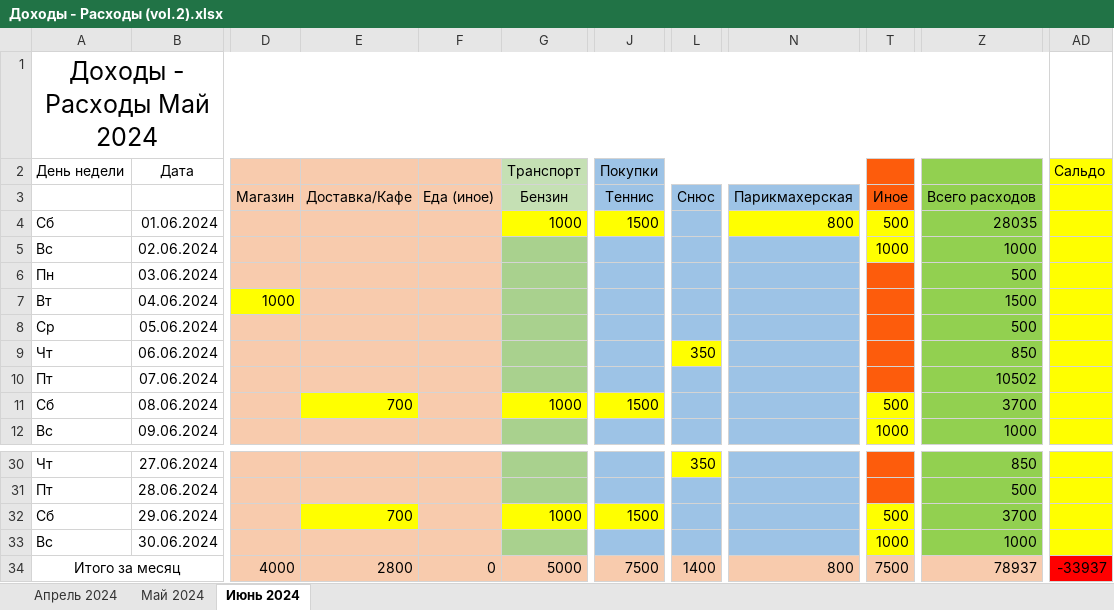
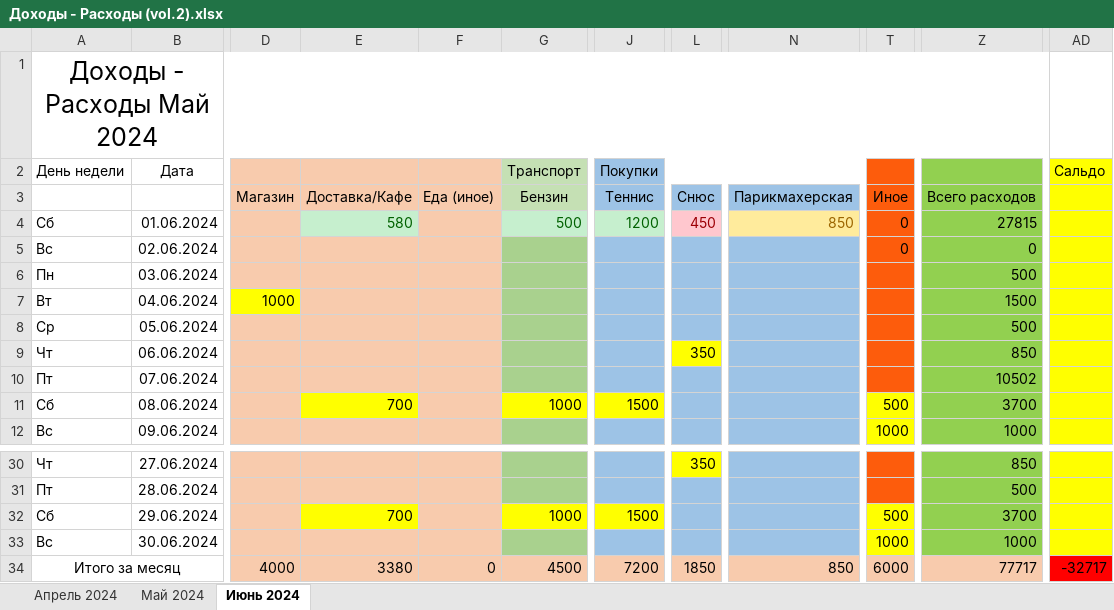
Before and after one commit to EugenySobyanin/Repository_1, an Excel workbook: Другое/Доходы - Расходы (vol.2).xlsx, sheet Июнь 2024, drawn as a sheet; only a part is shown, gaps mark what is left out; values as stored, in another font and other column widths than the file's, no borders; the diff names each change by its address in the sheet, - before the commit and + after, or states it on an @@ line.

```diff
--- a/Другое/Доходы - Расходы (vol.2).xlsx (sheet Июнь 2024)
+++ b/Другое/Доходы - Расходы (vol.2).xlsx (sheet Июнь 2024)
-E4: (empty)
+E4: 580
-E4 fill: #F8CBAD
+E4 fill: #C6EFCE
-G4 (Транспорт): 1000
+G4 (Транспорт): 500
@@ G4 fill: #FFFF00 → #C6EFCE, text colour: black → #006100 @@
-J4 (Покупки): 1500
+J4 (Покупки): 1200
@@ J4 fill: #FFFF00 → #C6EFCE, text colour: black → #006100 @@
-L4: (empty)
+L4: 450
-L4 fill: #9DC3E6
+L4 fill: #FFC7CE
-N4: 800
+N4: 850
@@ N4 fill: #FFFF00 → #FFEB9C, text colour: black → #9C6500 @@
-T4: 500
+T4: 0
-T4:T5 fill: #FFFF00
+T4:T5 fill: #FD5C0C
-Z4: 28035
+Z4: 27815
-T5: 1000
+T5: 0
-Z5: 1000
+Z5: 0
-E34: 2800
+E34: 3380
-G34 (Транспорт): 5000
+G34 (Транспорт): 4500
-J34 (Покупки): 7500
+J34 (Покупки): 7200
-L34: 1400
+L34: 1850
-N34: 800
+N34: 850
-T34: 7500
+T34: 6000
-Z34: 78937
+Z34: 77717
-AD34 (Сальдо): -33937
+AD34 (Сальдо): -32717
```
Also changed, not shown: sheet Май 2024, 1 other file.
